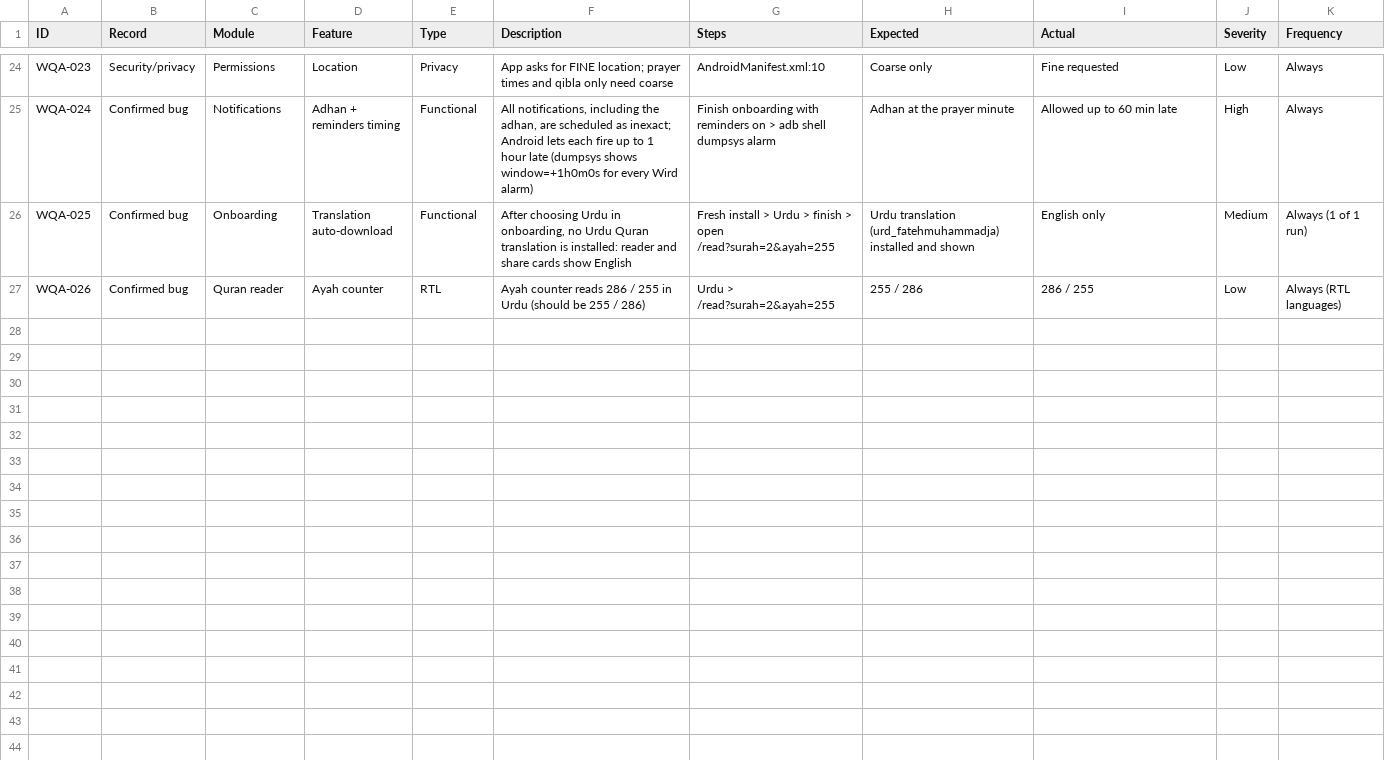
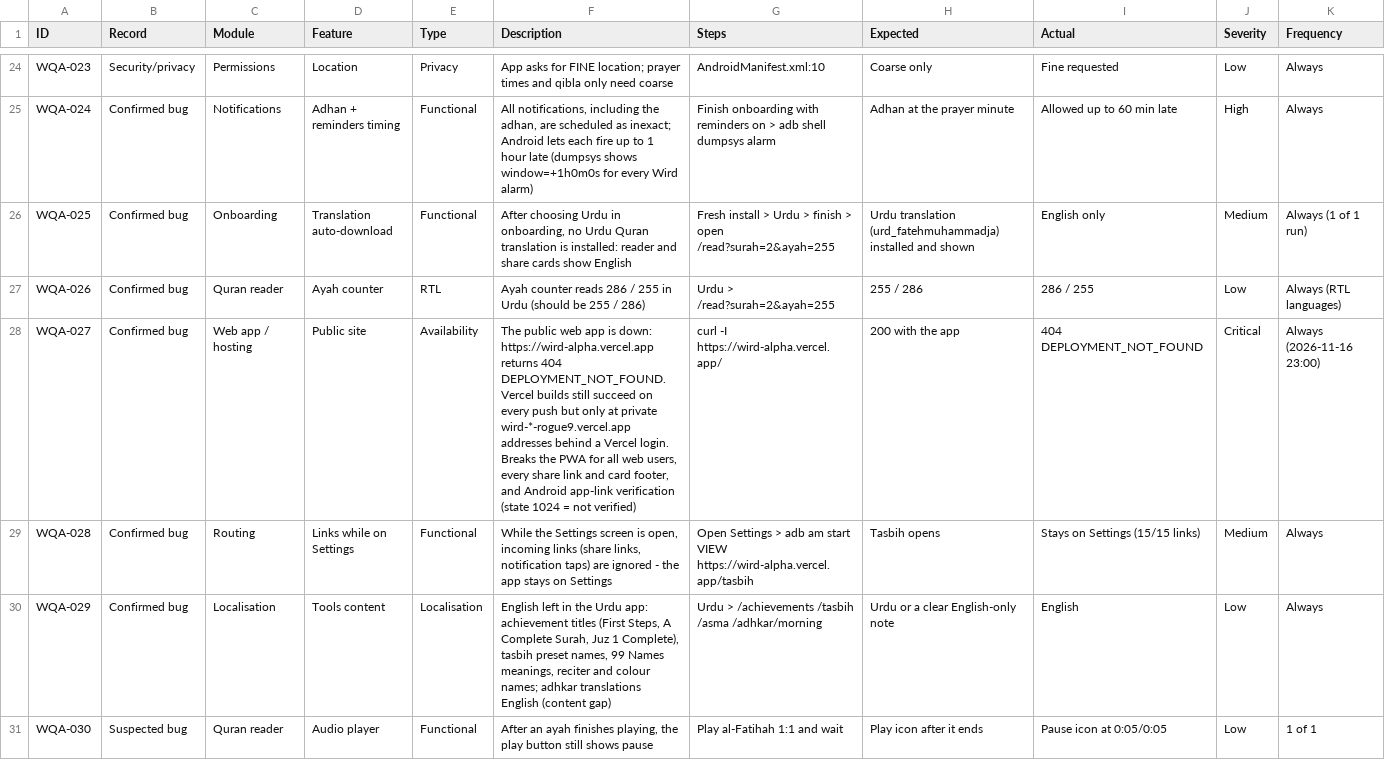
Before and after one commit to ksulaiman579/Wird, a CSV file: docs/audit/03-bug-register.csv, drawn as a sheet; only a part is shown, gaps mark what is left out; rows hold the shown columns only; the diff names each change by its address in the sheet, - before the commit and + after, or states it on an @@ line.

```diff
--- a/docs/audit/03-bug-register.csv
+++ b/docs/audit/03-bug-register.csv
+row 28: WQA-027 | Confirmed bug | Web app / hosting | Public site | Availability | The public web app is down: https://wird-alpha.vercel.app returns 404 DEPLOYMENT_NOT_FOUND. Vercel builds still succeed on every push but only at private wird-*-rogue9.vercel.app addresses behind a Vercel login. Breaks the PWA for all web users, every share link and card footer, and Android app-link verification (state 1024 = not verified) | curl -I https://wird-alpha.vercel.app/ | 200 with the app | 404 DEPLOYMENT_NOT_FOUND | Critical | Always (2026-11-16 23:00)
+row 29: WQA-028 | Confirmed bug | Routing | Links while on Settings | Functional | While the Settings screen is open, incoming links (share links, notification taps) are ignored - the app stays on Settings | Open Settings > adb am start VIEW https://wird-alpha.vercel.app/tasbih | Tasbih opens | Stays on Settings (15/15 links) | Medium | Always
+row 30: WQA-029 | Confirmed bug | Localisation | Tools content | Localisation | English left in the Urdu app: achievement titles (First Steps, A Complete Surah, Juz 1 Complete), tasbih preset names, 99 Names meanings, reciter and colour names; adhkar translations English (content gap) | Urdu > /achievements /tasbih /asma /adhkar/morning | Urdu or a clear English-only note | English | Low | Always
+row 31: WQA-030 | Suspected bug | Quran reader | Audio player | Functional | After an ayah finishes playing, the play button still shows pause | Play al-Fatihah 1:1 and wait | Play icon after it ends | Pause icon at 0:05/0:05 | Low | 1 of 1
```
Also changed, not shown: docs/audit/02-coverage-matrix.csv, 2 other files.
